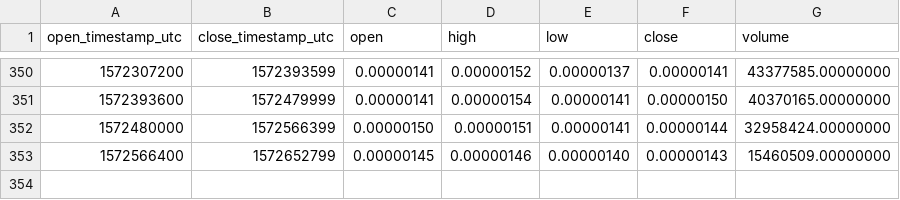
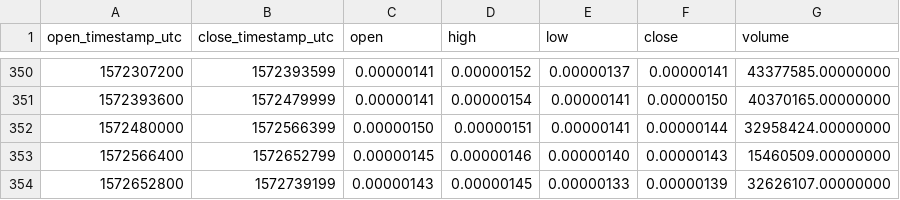
Before and after one commit to cryptobigbro/binance-MITHBTC, a CSV file: binance-MITHBTC-1d.csv, drawn as a sheet; only a part is shown, gaps mark what is left out; the diff names each change by its address in the sheet, - before the commit and + after, or states it on an @@ line.

```diff
--- a/binance-MITHBTC-1d.csv
+++ b/binance-MITHBTC-1d.csv
+row 354: 1572652800 | 1572739199 | 0.00000143 | 0.00000145 | 0.00000133 | 0.00000139 | 32626107.00000000
```
Also changed, not shown: binance-MITHBTC-1h.csv.
